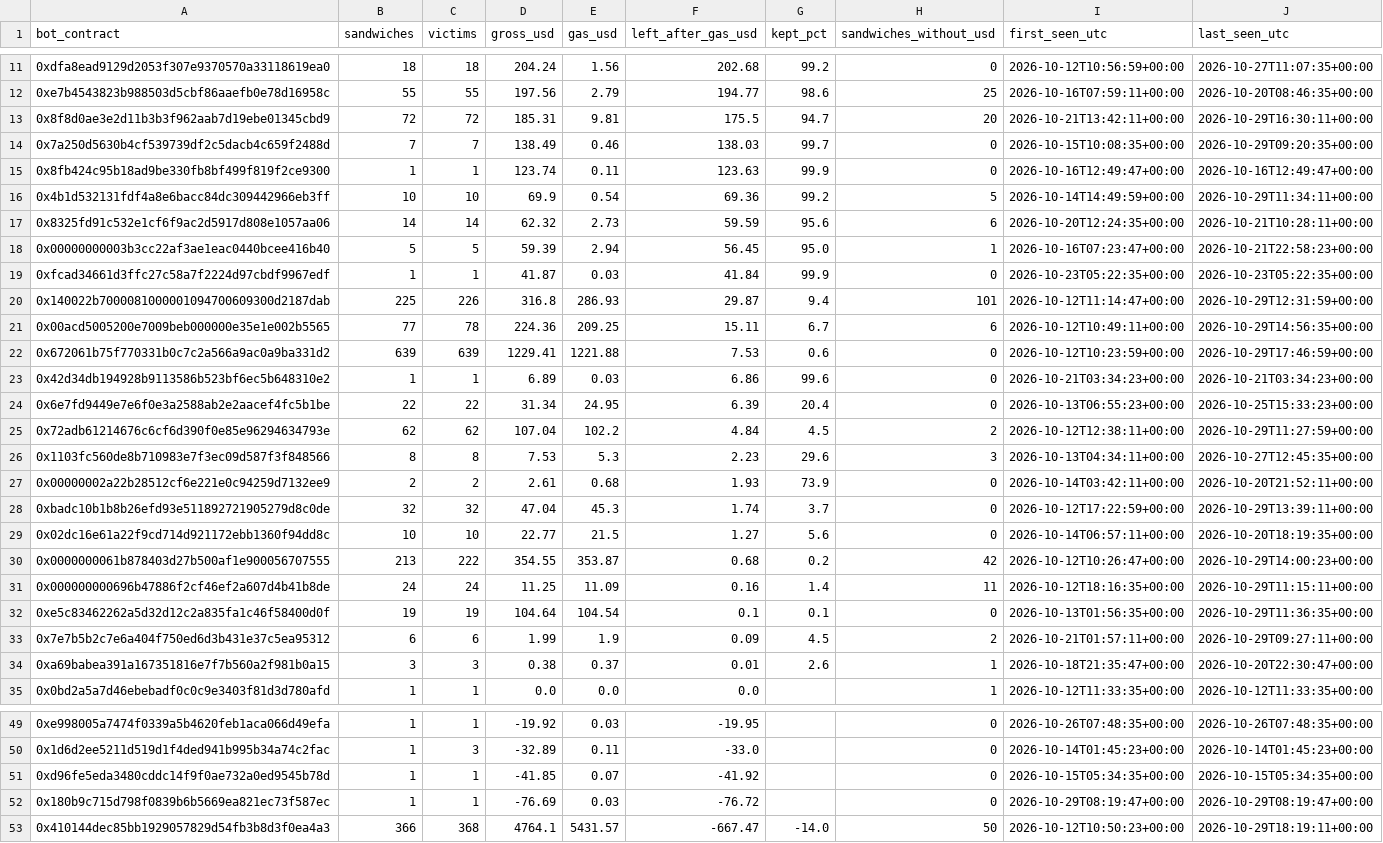
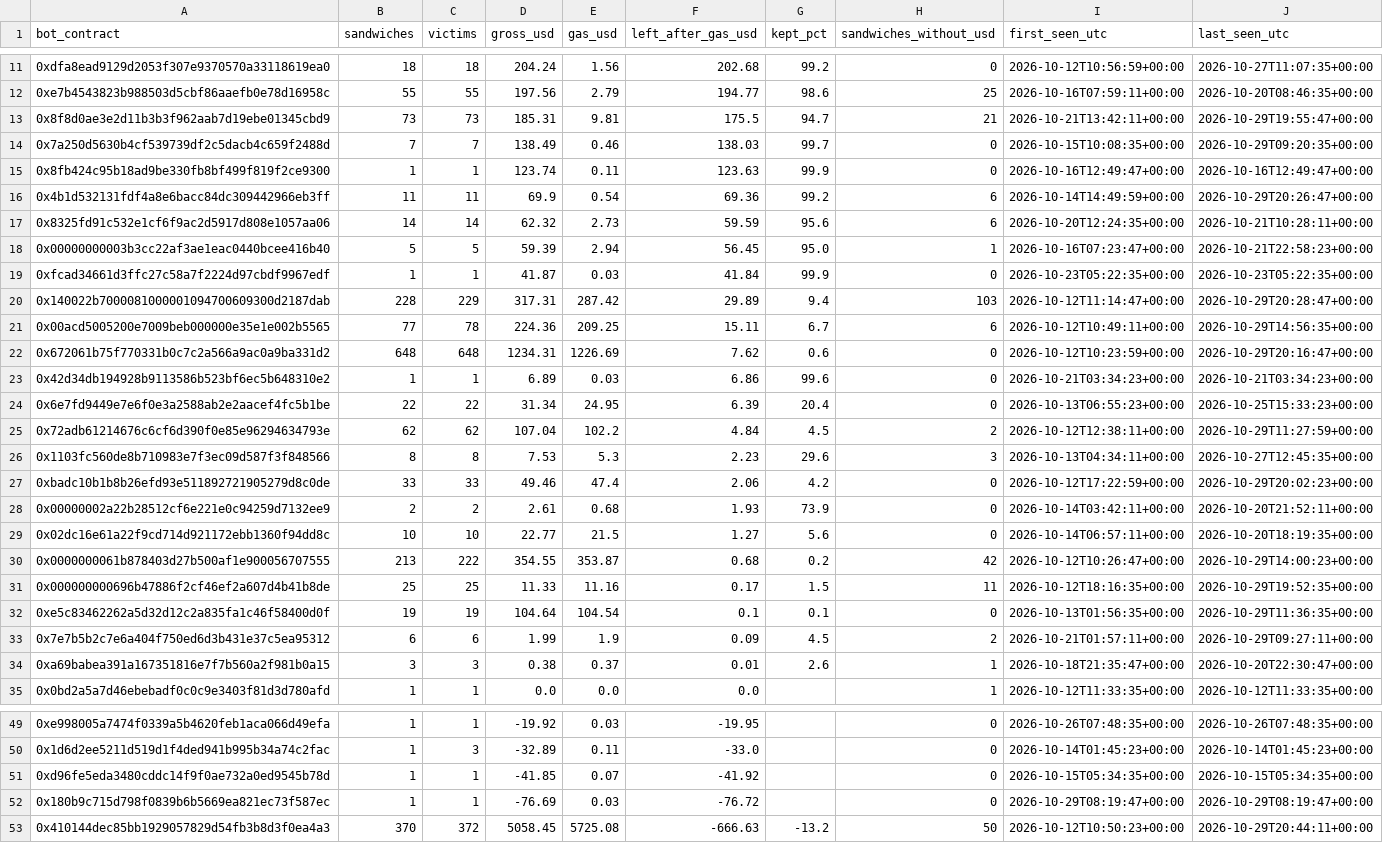
Before and after one commit to leomadori/mev-watch, a CSV file: data/bots.csv, drawn as a sheet; only a part is shown, gaps mark what is left out; the diff covers the shown part only.

```diff
--- a/data/bots.csv
+++ b/data/bots.csv
@@ -12,6 +12,6 @@ bot_contract,sandwiches,victims,gross_usd,gas_usd,left_after_gas_usd,kept_pct,sa
 0xe7b4543823b988503d5cbf86aaefb0e78d16958c,55,55,197.56,2.79,194.77,98.6,25,2026-10-16T07:59:11+00:00,2026-10-20T08:46:35+00:00
-0x8f8d0ae3e2d11b3b3f962aab7d19ebe01345cbd9,72,72,185.31,9.81,175.5,94.7,20,2026-10-21T13:42:11+00:00,2026-10-29T16:30:11+00:00
+0x8f8d0ae3e2d11b3b3f962aab7d19ebe01345cbd9,73,73,185.31,9.81,175.5,94.7,21,2026-10-21T13:42:11+00:00,2026-10-29T19:55:47+00:00
 0x7a250d5630b4cf539739df2c5dacb4c659f2488d,7,7,138.49,0.46,138.03,99.7,0,2026-10-15T10:08:35+00:00,2026-10-29T09:20:35+00:00
 0x8fb424c95b18ad9be330fb8bf499f819f2ce9300,1,1,123.74,0.11,123.63,99.9,0,2026-10-16T12:49:47+00:00,2026-10-16T12:49:47+00:00
-0x4b1d532131fdf4a8e6bacc84dc309442966eb3ff,10,10,69.9,0.54,69.36,99.2,5,2026-10-14T14:49:59+00:00,2026-10-29T11:34:11+00:00
+0x4b1d532131fdf4a8e6bacc84dc309442966eb3ff,11,11,69.9,0.54,69.36,99.2,6,2026-10-14T14:49:59+00:00,2026-10-29T20:26:47+00:00
 0x8325fd91c532e1cf6f9ac2d5917d808e1057aa06,14,14,62.32,2.73,59.59,95.6,6,2026-10-20T12:24:35+00:00,2026-10-21T10:28:11+00:00
@@ -19,5 +19,5 @@ bot_contract,sandwiches,victims,gross_usd,gas_usd,left_after_gas_usd,kept_pct,sa
 0xfcad34661d3ffc27c58a7f2224d97cbdf9967edf,1,1,41.87,0.03,41.84,99.9,0,2026-10-23T05:22:35+00:00,2026-10-23T05:22:35+00:00
-0x140022b7000081000001094700609300d2187dab,225,226,316.8,286.93,29.87,9.4,101,2026-10-12T11:14:47+00:00,2026-10-29T12:31:59+00:00
+0x140022b7000081000001094700609300d2187dab,228,229,317.31,287.42,29.89,9.4,103,2026-10-12T11:14:47+00:00,2026-10-29T20:28:47+00:00
 0x00acd5005200e7009beb000000e35e1e002b5565,77,78,224.36,209.25,15.11,6.7,6,2026-10-12T10:49:11+00:00,2026-10-29T14:56:35+00:00
-0x672061b75f770331b0c7c2a566a9ac0a9ba331d2,639,639,1229.41,1221.88,7.53,0.6,0,2026-10-12T10:23:59+00:00,2026-10-29T17:46:59+00:00
+0x672061b75f770331b0c7c2a566a9ac0a9ba331d2,648,648,1234.31,1226.69,7.62,0.6,0,2026-10-12T10:23:59+00:00,2026-10-29T20:16:47+00:00
 0x42d34db194928b9113586b523bf6ec5b648310e2,1,1,6.89,0.03,6.86,99.6,0,2026-10-21T03:34:23+00:00,2026-10-21T03:34:23+00:00
@@ -26,7 +26,7 @@ bot_contract,sandwiches,victims,gross_usd,gas_usd,left_after_gas_usd,kept_pct,sa
 0x1103fc560de8b710983e7f3ec09d587f3f848566,8,8,7.53,5.3,2.23,29.6,3,2026-10-13T04:34:11+00:00,2026-10-27T12:45:35+00:00
+0xbadc10b1b8b26efd93e511892721905279d8c0de,33,33,49.46,47.4,2.06,4.2,0,2026-10-12T17:22:59+00:00,2026-10-29T20:02:23+00:00
 0x00000002a22b28512cf6e221e0c94259d7132ee9,2,2,2.61,0.68,1.93,73.9,0,2026-10-14T03:42:11+00:00,2026-10-20T21:52:11+00:00
-0xbadc10b1b8b26efd93e511892721905279d8c0de,32,32,47.04,45.3,1.74,3.7,0,2026-10-12T17:22:59+00:00,2026-10-29T13:39:11+00:00
 0x02dc16e61a22f9cd714d921172ebb1360f94dd8c,10,10,22.77,21.5,1.27,5.6,0,2026-10-14T06:57:11+00:00,2026-10-20T18:19:35+00:00
 0x0000000061b878403d27b500af1e900056707555,213,222,354.55,353.87,0.68,0.2,42,2026-10-12T10:26:47+00:00,2026-10-29T14:00:23+00:00
-0x000000000696b47886f2cf46ef2a607d4b41b8de,24,24,11.25,11.09,0.16,1.4,11,2026-10-12T18:16:35+00:00,2026-10-29T11:15:11+00:00
+0x000000000696b47886f2cf46ef2a607d4b41b8de,25,25,11.33,11.16,0.17,1.5,11,2026-10-12T18:16:35+00:00,2026-10-29T19:52:35+00:00
 0xe5c83462262a5d32d12c2a835fa1c46f58400d0f,19,19,104.64,104.54,0.1,0.1,0,2026-10-13T01:56:35+00:00,2026-10-29T11:36:35+00:00
@@ -52,2 +52,2 @@ bot_contract,sandwiches,victims,gross_usd,gas_usd,left_after_gas_usd,kept_pct,sa
 0x180b9c715d798f0839b6b5669ea821ec73f587ec,1,1,-76.69,0.03,-76.72,,0,2026-10-29T08:19:47+00:00,2026-10-29T08:19:47+00:00
-0x410144dec85bb1929057829d54fb3b8d3f0ea4a3,366,368,4764.1,5431.57,-667.47,-14.0,50,2026-10-12T10:50:23+00:00,2026-10-29T18:19:11+00:00
+0x410144dec85bb1929057829d54fb3b8d3f0ea4a3,370,372,5058.45,5725.08,-666.63,-13.2,50,2026-10-12T10:50:23+00:00,2026-10-29T20:44:11+00:00
```
Also changed, not shown: 2 added rows, 2 removed rows and 33 edited cells elsewhere in this file, 2 other files.
